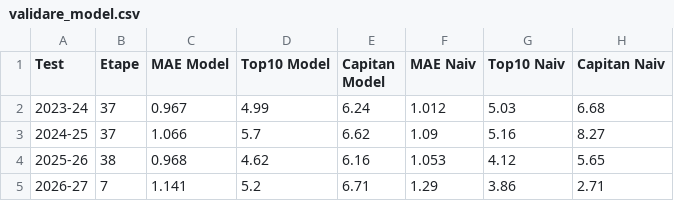
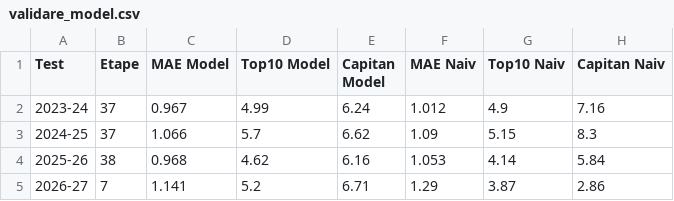
Before and after one commit to adi-stefan-goku/FPL-inatorul, a CSV file: data/validare_model.csv, drawn as a sheet.

```diff
--- a/data/validare_model.csv
+++ b/data/validare_model.csv
@@ -1,5 +1,5 @@
 Test,Etape,MAE Model,Top10 Model,Capitan Model,MAE Naiv,Top10 Naiv,Capitan Naiv
-2023-24,37,0.967,4.99,6.24,1.012,5.03,6.68
-2024-25,37,1.066,5.7,6.62,1.09,5.16,8.27
-2025-26,38,0.968,4.62,6.16,1.053,4.12,5.65
-2026-27,7,1.141,5.2,6.71,1.29,3.86,2.71
+2023-24,37,0.967,4.99,6.24,1.012,4.9,7.16
+2024-25,37,1.066,5.7,6.62,1.09,5.15,8.3
+2025-26,38,0.968,4.62,6.16,1.053,4.14,5.84
+2026-27,7,1.141,5.2,6.71,1.29,3.87,2.86
```
Also changed, not shown: data/player_past_seasons.csv, data/players.csv.
